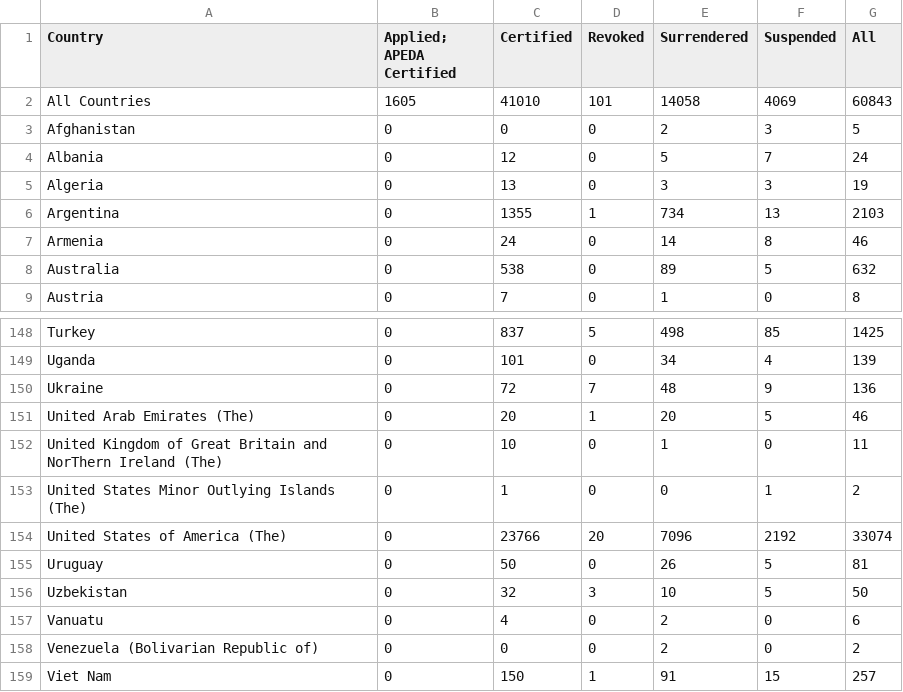
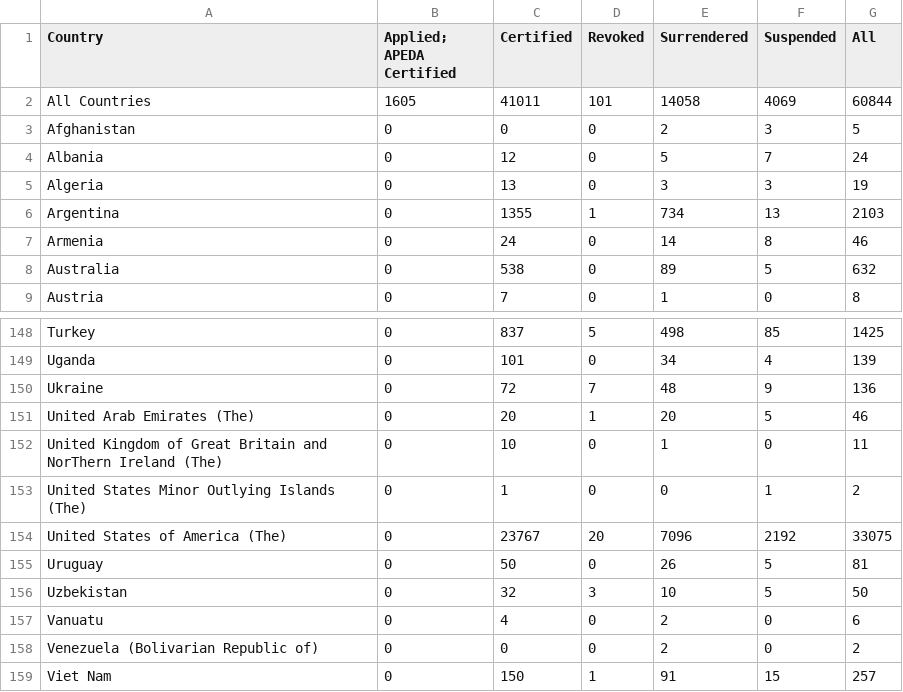
Before and after one commit to danstd/organic_integrity_flask, a CSV file: integrity_app/static/op_status_country.csv, drawn as a sheet; only a part is shown, gaps mark what is left out.

```diff
--- a/integrity_app/static/op_status_country.csv
+++ b/integrity_app/static/op_status_country.csv
@@ -1,3 +1,3 @@
 Country,Applied; APEDA Certified,Certified,Revoked,Surrendered,Suspended,All
-All Countries,1605,41010,101,14058,4069,60843
+All Countries,1605,41011,101,14058,4069,60844
 Afghanistan,0,0,0,2,3,5
@@ -153,3 +153,3 @@ United Kingdom of Great Britain and NorThern Ireland (The),0,10,0,1,0,11
 United States Minor Outlying Islands (The),0,1,0,0,1,2
-United States of America (The),0,23766,20,7096,2192,33074
+United States of America (The),0,23767,20,7096,2192,33075
 Uruguay,0,50,0,26,5,81
```
Also changed, not shown: integrity_app/static/top_by_country.csv, integrity_app/static/top_by_country_scope.csv, 13 other files.
